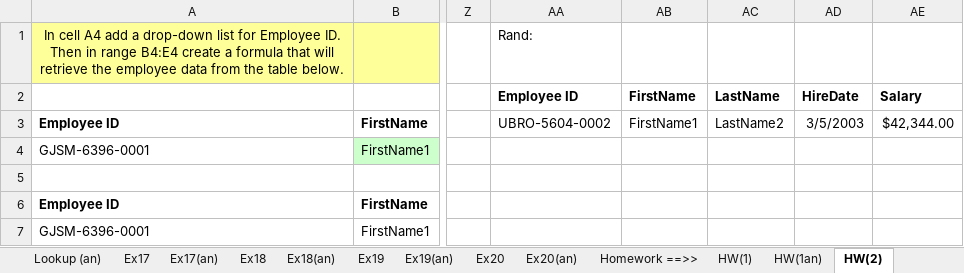
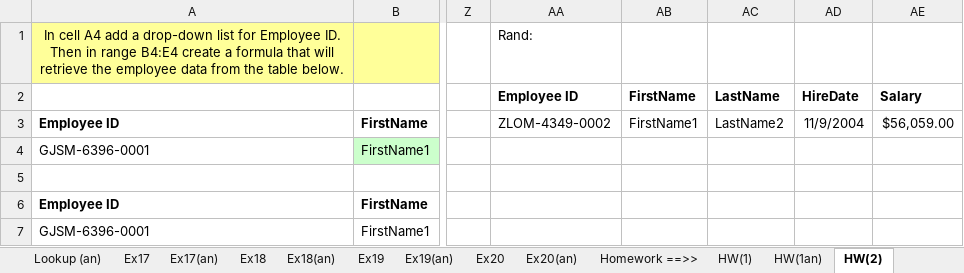
Before and after one commit to miguelgrisanti/ExcelHW, an Excel workbook: Busn218-MG.xlsx, sheet HW(2), drawn as a sheet; only a part is shown, gaps mark what is left out; values as stored, in another font and other column widths than the file's, no borders; the diff names each change by its address in the sheet, - before the commit and + after, or states it on an @@ line.

```diff
--- a/Busn218-MG.xlsx (sheet HW(2))
+++ b/Busn218-MG.xlsx (sheet HW(2))
-AA3 (Employee ID): UBRO-5604-0002
+AA3 (Employee ID): ZLOM-4349-0002
-AD3 (HireDate): 3/5/2003
+AD3 (HireDate): 11/9/2004
-AE3 (Salary): $42,344.00
+AE3 (Salary): $56,059.00
```
Also changed, not shown: sheet HW(10), sheet HW(2an), 1 other file.
